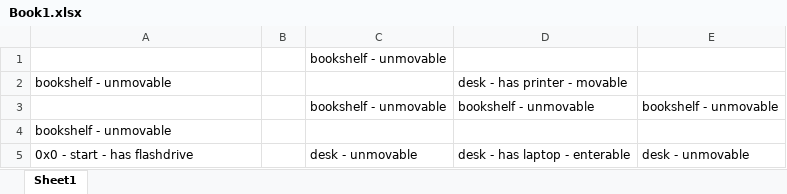
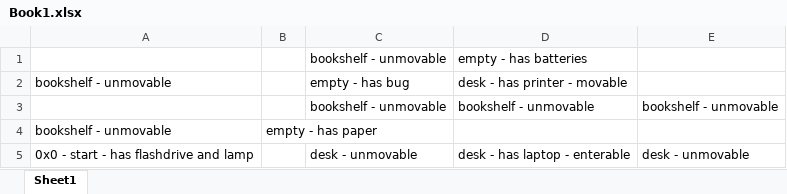
Before and after one commit to jjj333-p/cave-adventure, an Excel workbook: Book1.xlsx, sheet Sheet1, drawn as a sheet; values as stored, in another font and other column widths than the file's, no borders; the diff names each change by its address in the sheet, - before the commit and + after, or states it on an @@ line.

```diff
--- a/Book1.xlsx (sheet Sheet1)
+++ b/Book1.xlsx (sheet Sheet1)
-D1: (empty)
+D1: empty - has batteries
-C2: (empty)
+C2: empty - has bug
-B4: (empty)
+B4: empty - has paper
-A5: 0x0 - start - has flashdrive
+A5: 0x0 - start - has flashdrive and lamp
```
Also changed, not shown: 11 other files.
